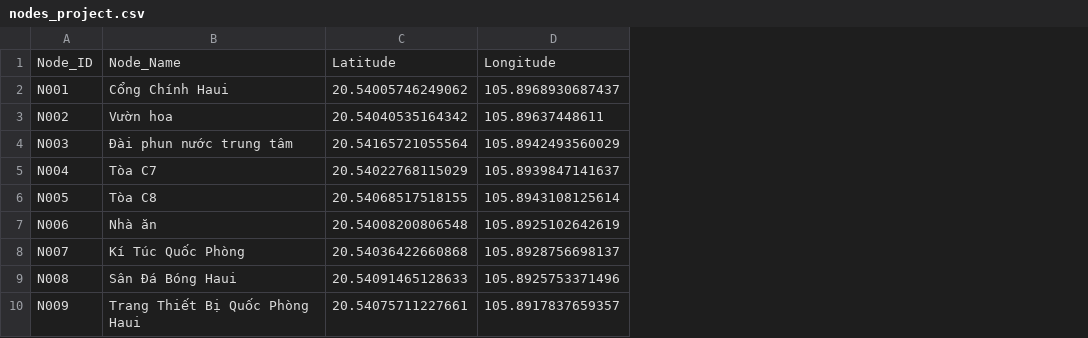
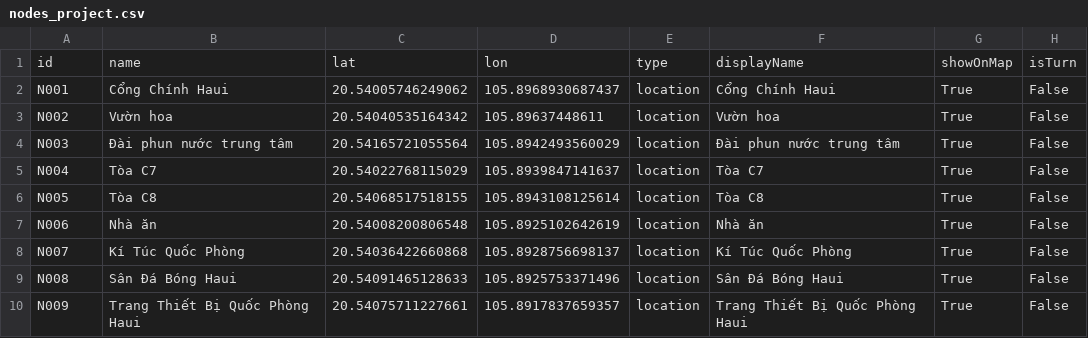
Before and after one commit to Daiijin/Shortest-Path-Finding-in-a-Campus-Navigation-System, a CSV file: haui_astar_project/nodes_project.csv, drawn as a sheet; only a part is shown; removed rows and columns are numbered as before the commit, all else as after; the diff names each change by its address in the sheet, - before the commit and + after, or states it on an @@ line.

```diff
--- a/haui_astar_project/nodes_project.csv
+++ b/haui_astar_project/nodes_project.csv
+column E, rows 2-10: all location
+column F, rows 2-10: Cổng Chính Haui | Vườn hoa | Đài phun nước trung tâm | Tòa C7 | Tòa C8 | Nhà ăn | Kí Túc Quốc Phòng | Sân Đá Bóng Haui | Trang Thiết Bị Quốc Phòng Haui
+column G, rows 2-10: all True
+column H, rows 2-10: all False
-row 1: Node_ID | Node_Name | Latitude | Longitude
+row 1: id | name | lat | lon | type | displayName | showOnMap | isTurn
```
Also changed, not shown: haui_astar_project/edges_project.csv, 23 other files.
